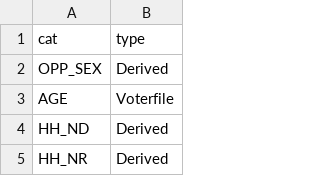
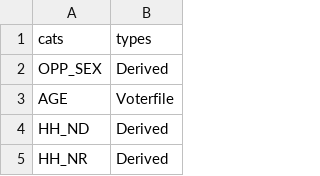
Before and after one commit to wolfesamk/MSBA-206, a CSV file: dmba/Voter-Persuasion-Cats.csv, drawn as a sheet; only a part is shown.

Commit message:
Update Voter-Persuasion-Cats.csv

```diff
--- a/dmba/Voter-Persuasion-Cats.csv
+++ b/dmba/Voter-Persuasion-Cats.csv
@@ -1,2 +1,2 @@
-cat,type
+cats,types
 OPP_SEX,Derived
```
